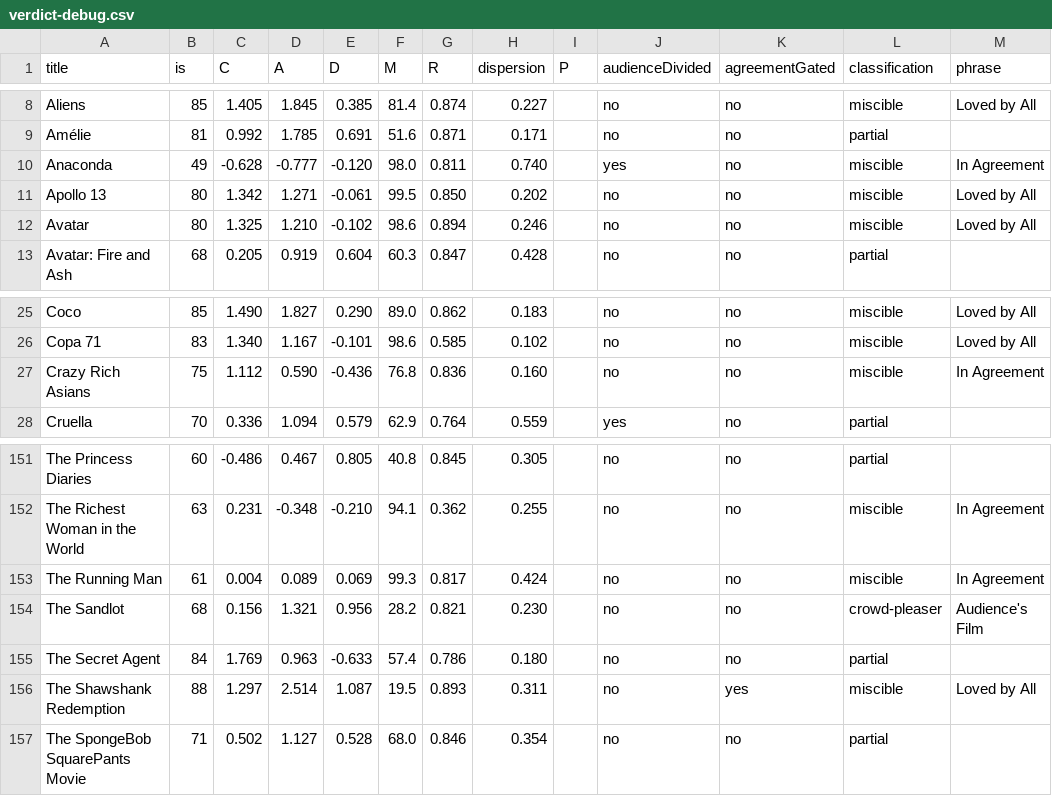
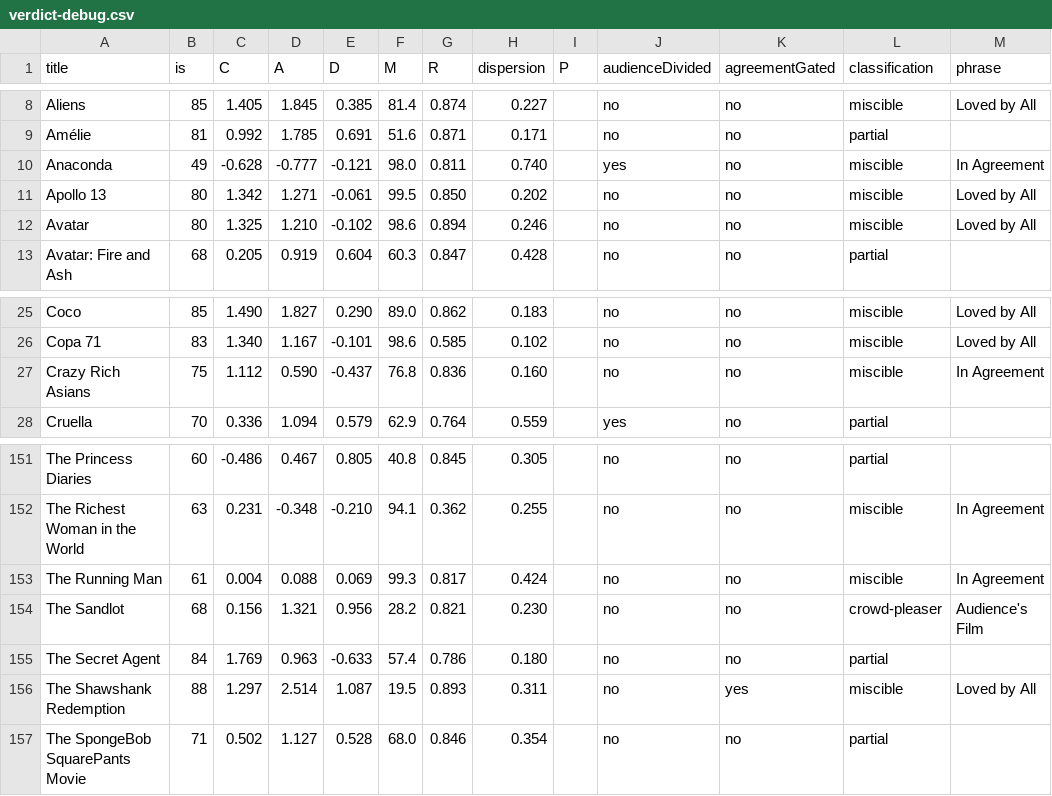
Before and after one commit to neilashah/seatback-cinema, a CSV file: pipeline/verdict-debug.csv, drawn as a sheet; only a part is shown, gaps mark what is left out; the diff covers the shown part only; the diff names each change by its address in the sheet, - before the commit and + after, or states it on an @@ line.

```diff
--- a/pipeline/verdict-debug.csv
+++ b/pipeline/verdict-debug.csv
-E10 (D): -0.120
+E10 (D): -0.121
-E27 (D): -0.436
+E27 (D): -0.437
-D153 (A): 0.089
+D153 (A): 0.088
```
Also changed, not shown: 16 edited cells elsewhere in this file, 1 other file.
